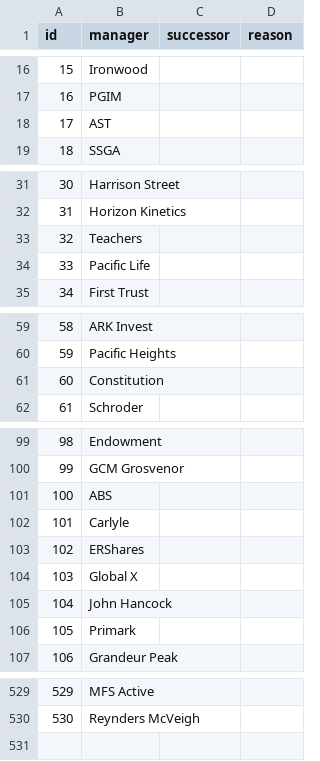
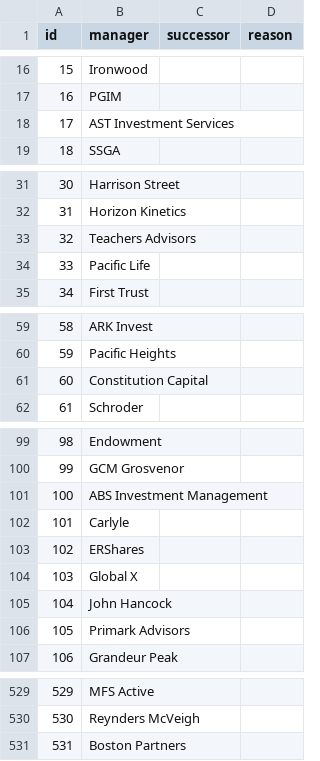
Before and after one commit to KianGolshan/Private-Investment-NPORT-Analyzer, a CSV file: data/review/manager_ids.csv, drawn as a sheet; only a part is shown, gaps mark what is left out; the diff covers the shown part only.

```diff
--- a/data/review/manager_ids.csv
+++ b/data/review/manager_ids.csv
@@ -17,3 +17,3 @@ id,manager,successor,reason
 16,PGIM,,
-17,AST,,
+17,AST Investment Services,,
 18,SSGA,,
@@ -32,3 +32,3 @@ id,manager,successor,reason
 31,Horizon Kinetics,,
-32,Teachers,,
+32,Teachers Advisors,,
 33,Pacific Life,,
@@ -60,3 +60,3 @@ id,manager,successor,reason
 59,Pacific Heights,,
-60,Constitution,,
+60,Constitution Capital,,
 61,Schroder,,
@@ -100,3 +100,3 @@ id,manager,successor,reason
 99,GCM Grosvenor,,
-100,ABS,,
+100,ABS Investment Management,,
 101,Carlyle,,
@@ -105,3 +105,3 @@ id,manager,successor,reason
 104,John Hancock,,
-105,Primark,,
+105,Primark Advisors,,
 106,Grandeur Peak,,
@@ -530 +530,2 @@ id,manager,successor,reason
 530,Reynders McVeigh,,
+531,Boston Partners,,
```
Also changed, not shown: 20 edited cells elsewhere in this file, data/review/aliases.csv, data/review/company_ids.csv, 45 other files.
